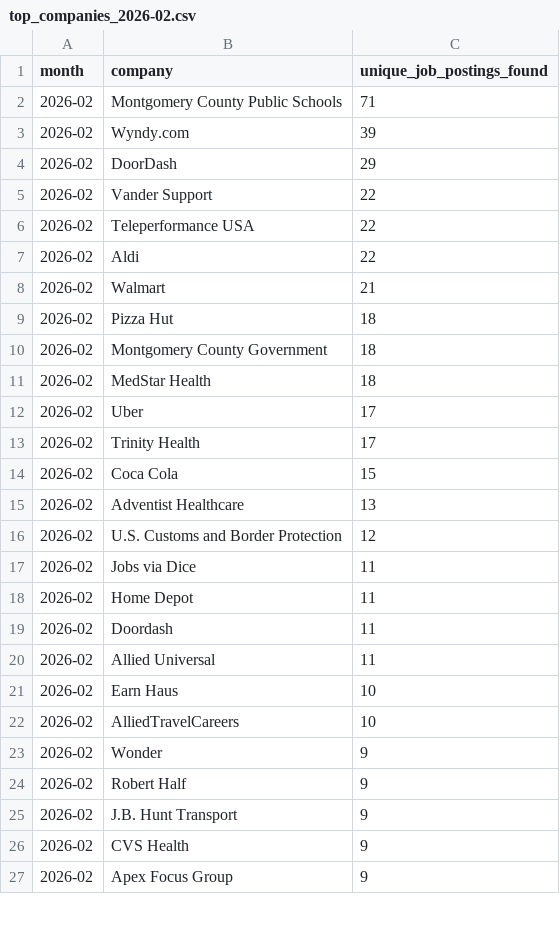
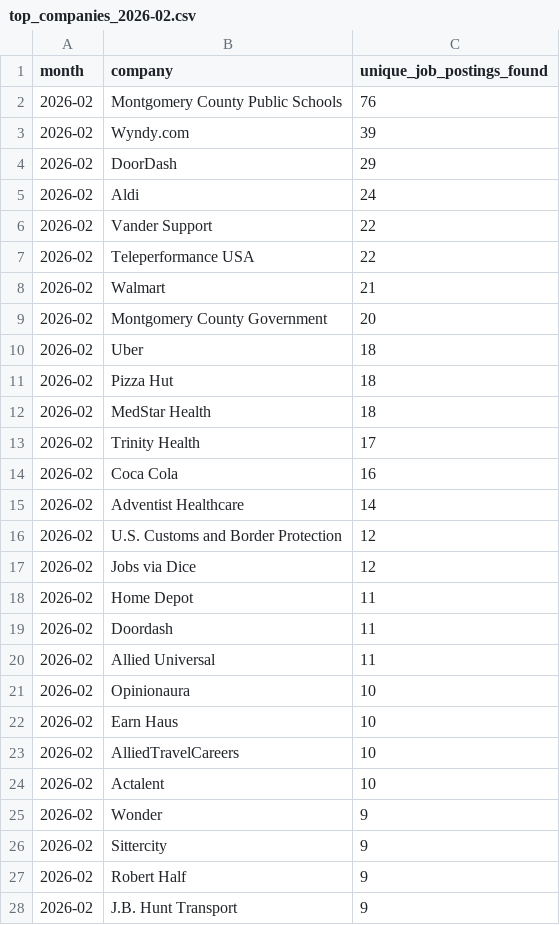
Before and after one commit to themeganerddddddd/MoCo-Hiring-Monitor, a CSV file: outputs/top_companies_2026-02.csv, drawn as a sheet; only a part is shown; the shorter side is filled out with more unchanged rows; the diff covers the shown part only.

```diff
--- a/outputs/top_companies_2026-02.csv
+++ b/outputs/top_companies_2026-02.csv
@@ -1,18 +1,18 @@
 month,company,unique_job_postings_found
-2026-02,Montgomery County Public Schools,71
+2026-02,Montgomery County Public Schools,76
 2026-02,Wyndy.com,39
 2026-02,DoorDash,29
+2026-02,Aldi,24
 2026-02,Vander Support,22
 2026-02,Teleperformance USA,22
-2026-02,Aldi,22
 2026-02,Walmart,21
+2026-02,Montgomery County Government,20
+2026-02,Uber,18
 2026-02,Pizza Hut,18
-2026-02,Montgomery County Government,18
 2026-02,MedStar Health,18
-2026-02,Uber,17
 2026-02,Trinity Health,17
-2026-02,Coca Cola,15
-2026-02,Adventist Healthcare,13
+2026-02,Coca Cola,16
+2026-02,Adventist Healthcare,14
 2026-02,U.S. Customs and Border Protection,12
-2026-02,Jobs via Dice,11
+2026-02,Jobs via Dice,12
 2026-02,Home Depot,11
@@ -20,5 +20,8 @@ month,company,unique_job_postings_found
 2026-02,Allied Universal,11
+2026-02,Opinionaura,10
 2026-02,Earn Haus,10
 2026-02,AlliedTravelCareers,10
+2026-02,Actalent,10
 2026-02,Wonder,9
+2026-02,Sittercity,9
 2026-02,Robert Half,9
```
Also changed, not shown: 1 added row and 4 removed rows elsewhere in this file, 11 other files.
